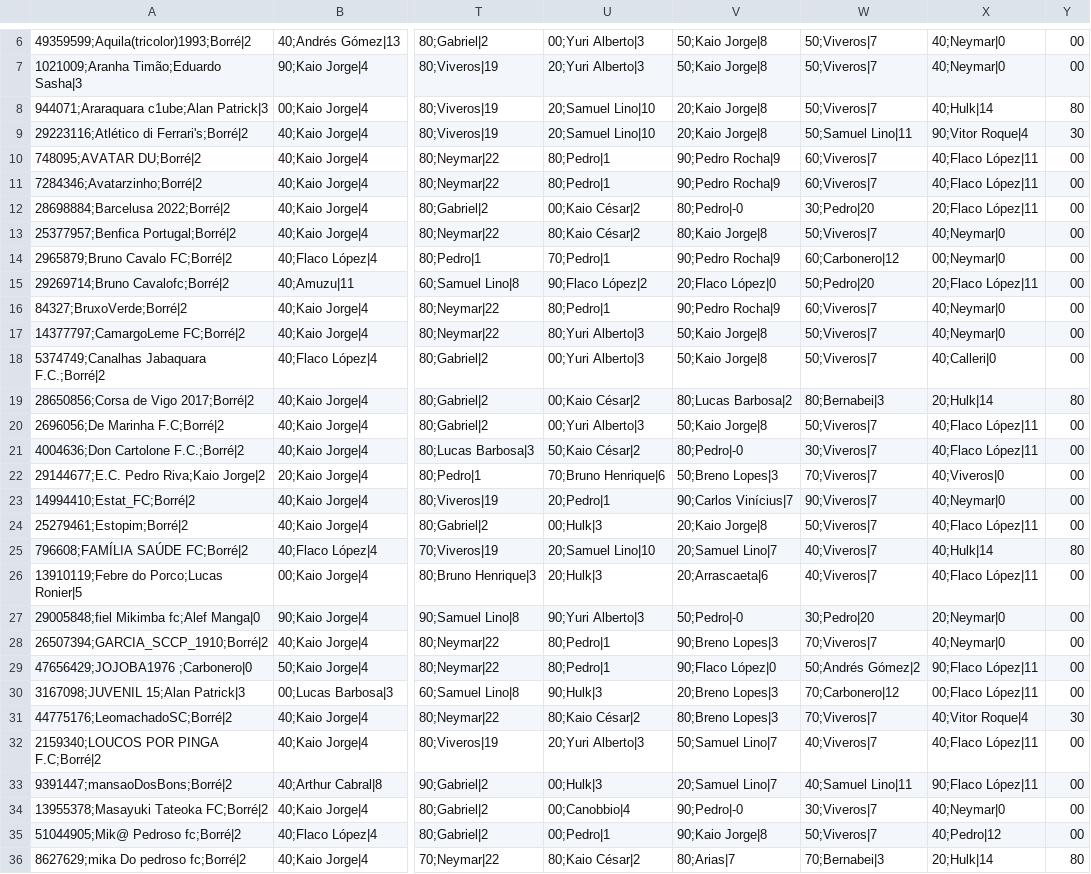
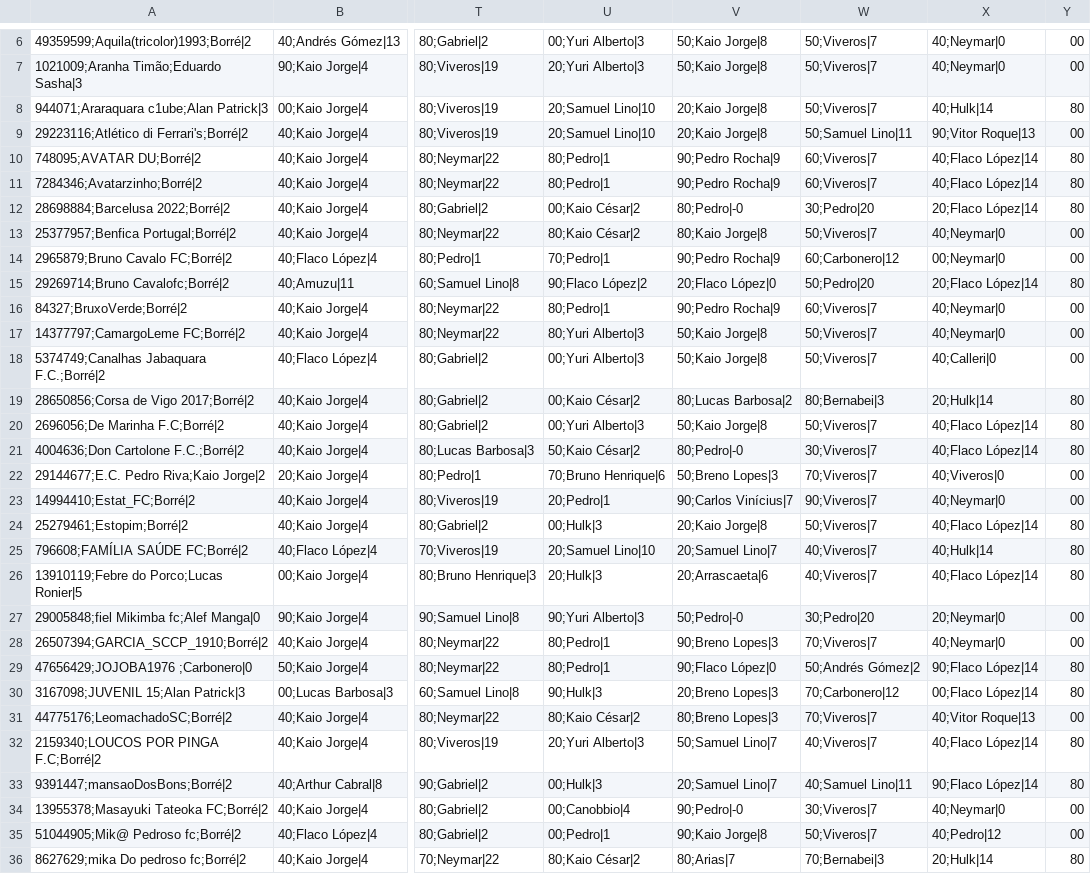
Before and after one commit to mmbsest90/liga-vila-cartobrothers-site, a CSV file: saida/capitaes.csv, drawn as a sheet; only a part is shown, gaps mark what is left out; the diff covers the shown part only; the diff names each change by its address in the sheet, - before the commit and + after, or states it on an @@ line.

```diff
--- a/saida/capitaes.csv
+++ b/saida/capitaes.csv
-X9: 90;Vitor Roque|4
+X9: 90;Vitor Roque|13
-Y9: 30
+Y9: 00
-X10:X11: 40;Flaco López|11
+X10:X11: 40;Flaco López|14
-Y10:Y12: 00
+Y10:Y12: 80
-X12: 20;Flaco López|11
+X12: 20;Flaco López|14
-X15: 20;Flaco López|11
+X15: 20;Flaco López|14
-Y15: 00
+Y15: 80
-X20:X21: 40;Flaco López|11
+X20:X21: 40;Flaco López|14
-Y20:Y21: 00
+Y20:Y21: 80
-X24: 40;Flaco López|11
+X24: 40;Flaco López|14
-Y24: 00
+Y24: 80
-X26: 40;Flaco López|11
+X26: 40;Flaco López|14
-Y26: 00
+Y26: 80
-X29: 90;Flaco López|11
+X29: 90;Flaco López|14
-Y29:Y30: 00
+Y29:Y30: 80
-X30: 00;Flaco López|11
+X30: 00;Flaco López|14
-X31: 40;Vitor Roque|4
+X31: 40;Vitor Roque|13
-Y31: 30
+Y31: 00
-X32: 40;Flaco López|11
+X32: 40;Flaco López|14
-Y32:Y33: 00
+Y32:Y33: 80
-X33: 90;Flaco López|11
+X33: 90;Flaco López|14
```
Also changed, not shown: 18 edited cells elsewhere in this file, saida/capitao-mito.csv, saida/classificacao-anual.csv, 8 other files.
